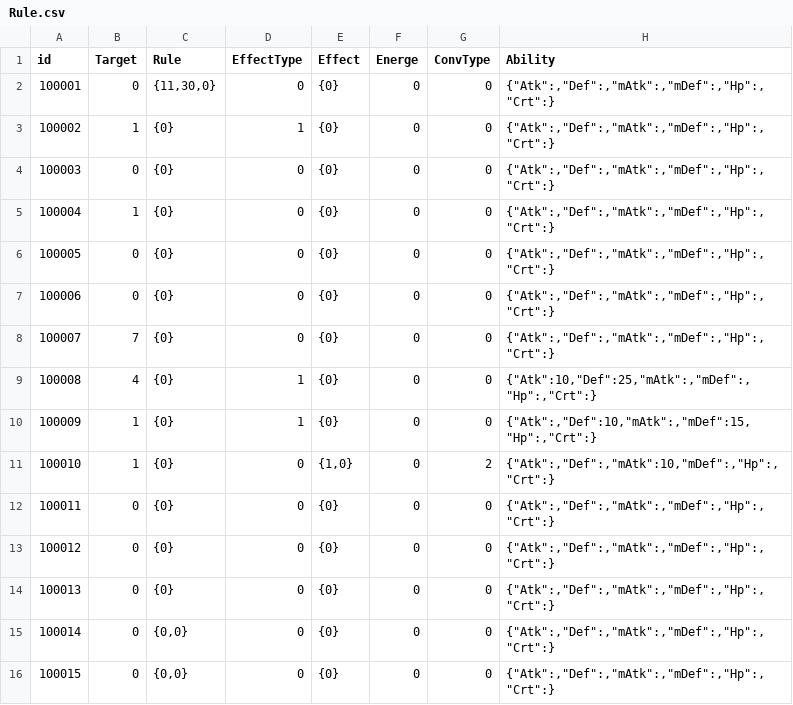
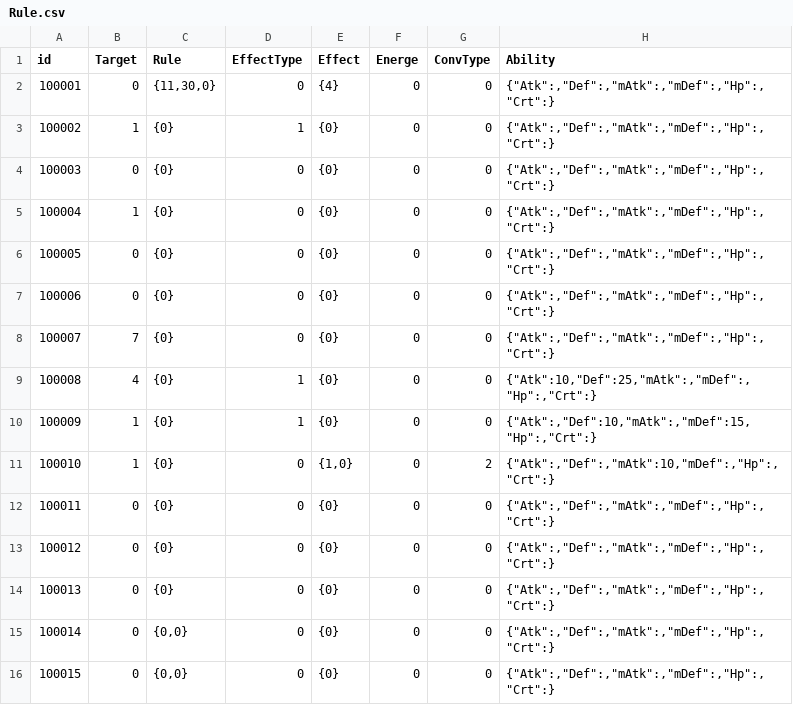
Before and after one commit to max00227/Recode_SkyLine, a CSV file: ClientDataConverter2/ClientDataConverter2/SrcCsv/data/Rule.csv, drawn as a sheet.

```diff
--- a/ClientDataConverter2/ClientDataConverter2/SrcCsv/data/Rule.csv
+++ b/ClientDataConverter2/ClientDataConverter2/SrcCsv/data/Rule.csv
@@ -1,3 +1,3 @@
 id,Target,Rule,EffectType,Effect,Energe,ConvType,Ability
-100001,0,"{11,30,0}",0,{0},0,0,"{""Atk"":,""Def"":,""mAtk"":,""mDef"":,""Hp"":,""Crt"":}"
+100001,0,"{11,30,0}",0,{4},0,0,"{""Atk"":,""Def"":,""mAtk"":,""mDef"":,""Hp"":,""Crt"":}"
 100002,1,{0},1,{0},0,0,"{""Atk"":,""Def"":,""mAtk"":,""mDef"":,""Hp"":,""Crt"":}"
```
Also changed, not shown: ClientDataConverter2/ClientDataConverter2/SrcCsv/data/Skill.csv, ClientDataConverter2/ClientDataConverter2/SrcCsv/data/Soul.csv, 2 other files.
